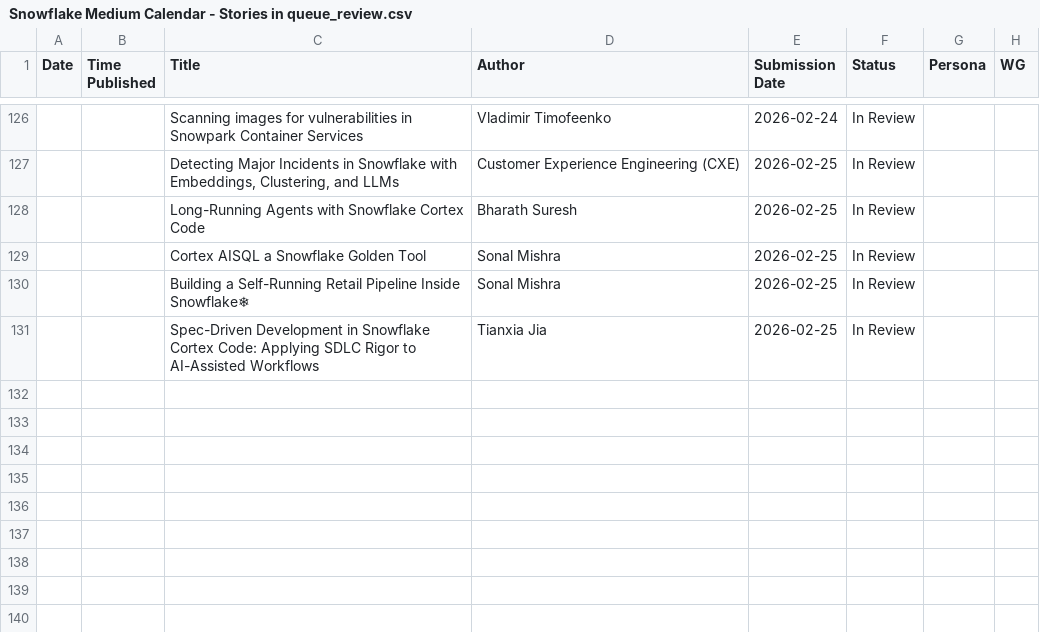
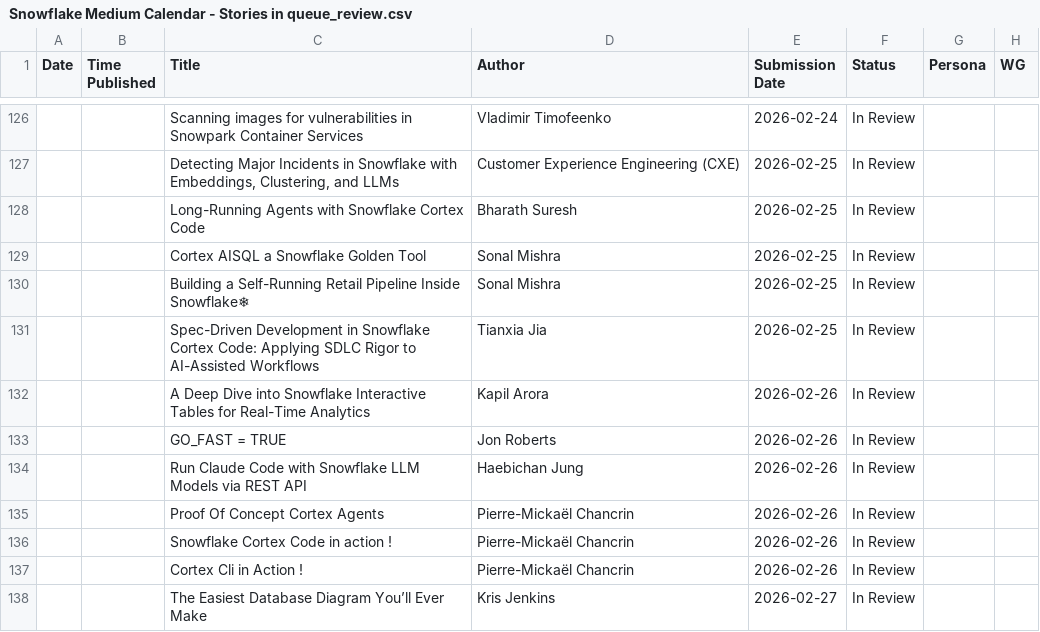
Before and after one commit to Kevinsnowflake/sheets-calendar-app, a CSV file: data/Snowflake Medium Calendar - Stories in queue_review.csv, drawn as a sheet; only a part is shown, gaps mark what is left out.

Commit message:
Auto-sync: update all sources (data/Snowflake Medium Calendar - Stories in queue_review.csv)

```diff
--- a/data/Snowflake Medium Calendar - Stories in queue_review.csv
+++ b/data/Snowflake Medium Calendar - Stories in queue_review.csv
@@ -131 +131,8 @@ Date,Time Published,Title,Author,Submission Date,Status,Persona,WG
 ,,Spec-Driven Development in Snowflake Cortex Code: Applying SDLC Rigor to AI-Assisted Workflows,Tianxia Jia,2026-02-25,In Review,,
+,,A Deep Dive into Snowflake Interactive Tables for Real-Time Analytics,Kapil Arora,2026-02-26,In Review,,
+,,GO_FAST = TRUE,Jon Roberts,2026-02-26,In Review,,
+,,Run Claude Code with Snowflake LLM Models via REST API,Haebichan Jung,2026-02-26,In Review,,
+,,Proof Of Concept Cortex Agents,Pierre-Mickaël Chancrin,2026-02-26,In Review,,
+,,Snowflake Cortex Code in action !,Pierre-Mickaël Chancrin,2026-02-26,In Review,,
+,,Cortex Cli in Action !,Pierre-Mickaël Chancrin,2026-02-26,In Review,,
+,,The Easiest Database Diagram You’ll Ever Make,Kris Jenkins,2026-02-27,In Review,,
```
